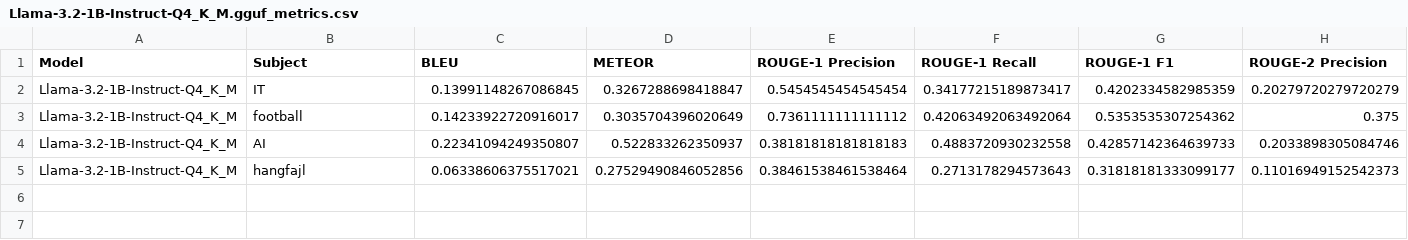
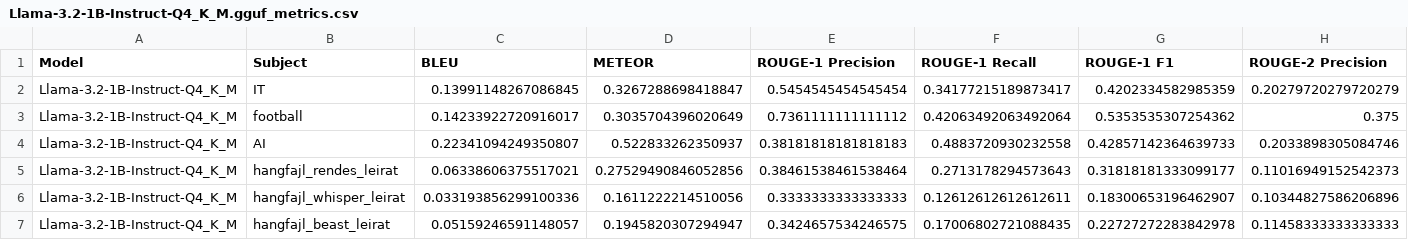
Before and after one commit to Botter01/Onlab_LLM_2025, a CSV file: results/Llama-3.2-1B-Instruct-Q4_K_M.gguf_metrics.csv, drawn as a sheet; only a part is shown; rows hold the shown columns only; the diff names each change by its address in the sheet, - before the commit and + after, or states it on an @@ line.

```diff
--- a/results/Llama-3.2-1B-Instruct-Q4_K_M.gguf_metrics.csv
+++ b/results/Llama-3.2-1B-Instruct-Q4_K_M.gguf_metrics.csv
-B5 (Subject): hangfajl
+B5 (Subject): hangfajl_rendes_leirat
+row 6: Llama-3.2-1B-Instruct-Q4_K_M | hangfajl_whisper_leirat | 0.033193856299100336 | 0.1611222214510056 | 0.3333333333333333 | 0.12612612612612611 | 0.18300653196462907 | 0.10344827586206896
+row 7: Llama-3.2-1B-Instruct-Q4_K_M | hangfajl_beast_leirat | 0.05159246591148057 | 0.1945820307294947 | 0.3424657534246575 | 0.17006802721088435 | 0.22727272283842978 | 0.11458333333333333
```
Also changed, not shown: outputs/Hacker-News-Comments-Summarization-Llama-3.1-8B-Instruct.i1-Q4_K_M.gguf_performance_metrics.csv, outputs/Llama-3.2-1B-Instruct-Q4_K_M.gguf_performance_metrics.csv, 20 other files.
